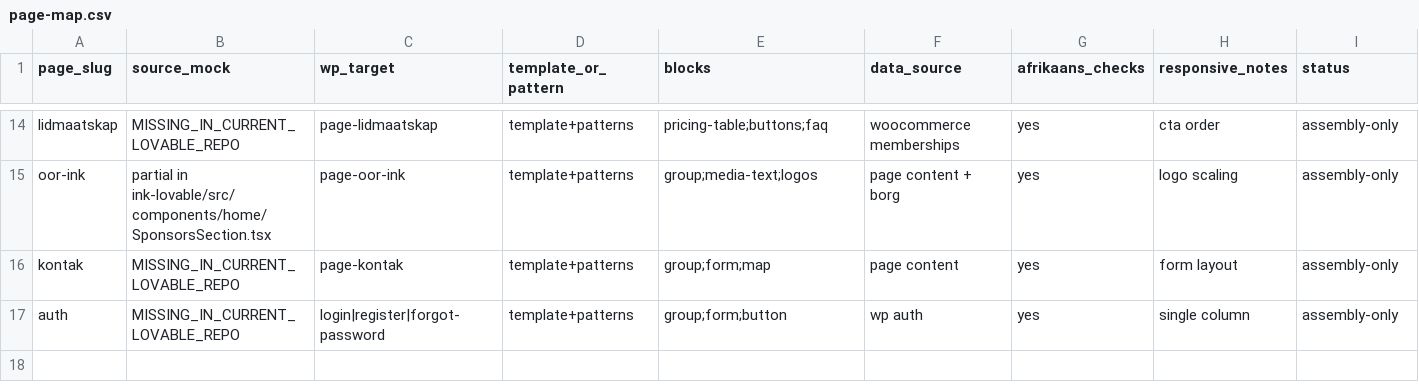
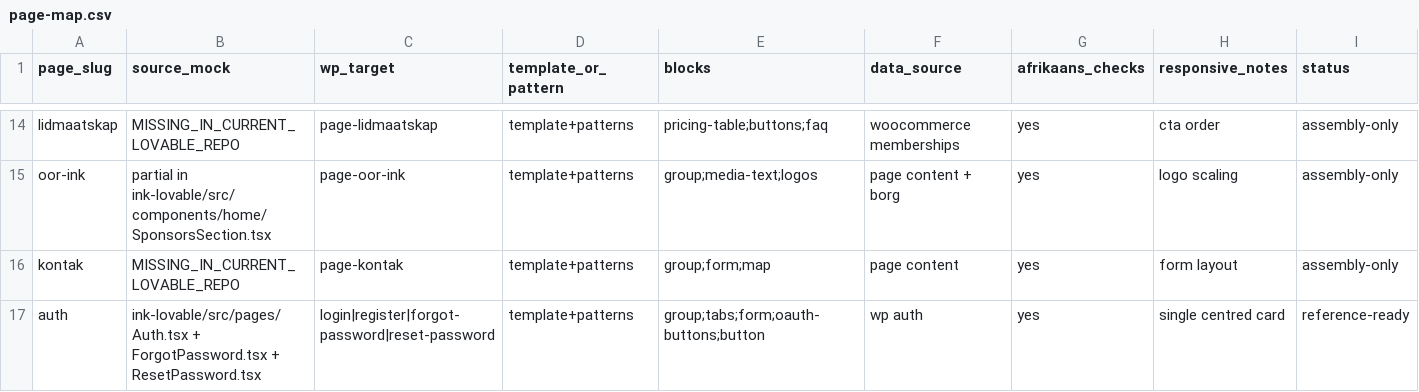
Before and after one commit to CobusKruger/ink-vibe, a CSV file: docs/design-handoff/page-map.csv, drawn as a sheet; only a part is shown, gaps mark what is left out.

Commit message:
docs(design-sync): sync Auth flow design from ink-lovable @04217f7
Lovable added a full auth surface — Auth.tsx (sign-in/sign-up tabs),
ForgotPassword.tsx, ResetPassword.tsx, plus Google/Apple social-login
buttons and logged-in/out Header.tsx states. This confirms the
already-decided R6 social login (spec §14 #22 / feature 3.5); no new
decision.

Auth moves from assembly-only to reference-ready:
- page-map.csv + mockup-readiness-assessment.md updated
- lovable-repo-analysis.md + design-handoff/README.md changelog entry
- ink-consolidated-spec.md §9.4 and ink-feature-list.md 3.1/3.5 updated
- ui-copy-translations.md gains the new auth/reset/header microcopy
- afrikaans-terms.md gains "herstel wagwoord" and social-login labels

Supabase auth in the mock is prototype plumbing only; the build stays
WordPress-native auth. "Inkwell" brand placeholder replaced with INK.

```diff
--- a/docs/design-handoff/page-map.csv
+++ b/docs/design-handoff/page-map.csv
@@ -16,2 +16,2 @@ oor-ink,partial in ink-lovable/src/components/home/SponsorsSection.tsx,page-oor-
 kontak,MISSING_IN_CURRENT_LOVABLE_REPO,page-kontak,template+patterns,group;form;map,page content,yes,form layout,assembly-only
-auth,MISSING_IN_CURRENT_LOVABLE_REPO,login|register|forgot-password,template+patterns,group;form;button,wp auth,yes,single column,assembly-only
+auth,ink-lovable/src/pages/Auth.tsx + ForgotPassword.tsx + ResetPassword.tsx,login|register|forgot-password|reset-password,template+patterns,group;tabs;form;oauth-buttons;button,wp auth,yes,single centred card,reference-ready
```
Also changed, not shown: 7 other files.
